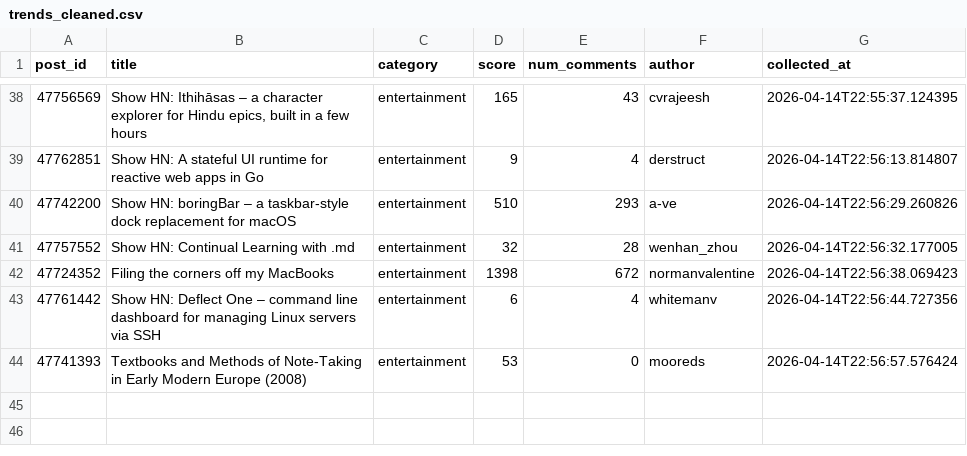
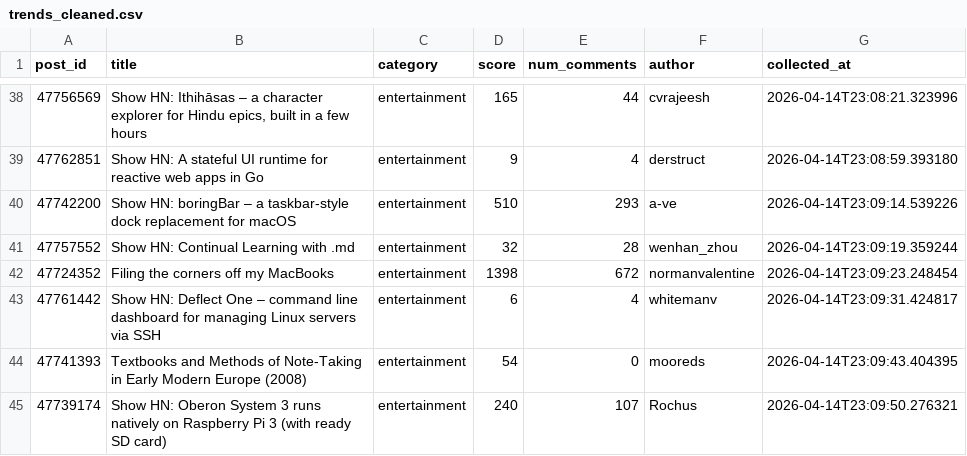
Before and after one commit to Karunya-2104720/trendpulse_Karunya, a CSV file: data/trends_cleaned.csv, drawn as a sheet; only a part is shown, gaps mark what is left out; the diff covers the shown part only.

```diff
--- a/data/trends_cleaned.csv
+++ b/data/trends_cleaned.csv
@@ -38,7 +38,8 @@ post_id,title,category,score,num_comments,author,collected_at
-47756569,"Show HN: Ithihāsas – a character explorer for Hindu epics, built in a few hours",entertainment,165,43,cvrajeesh,2026-04-14T22:55:37.124395
-47762851,Show HN: A stateful UI runtime for reactive web apps in Go,entertainment,9,4,derstruct,2026-04-14T22:56:13.814807
-47742200,Show HN: boringBar – a taskbar-style dock replacement for macOS,entertainment,510,293,a-ve,2026-04-14T22:56:29.260826
-47757552,Show HN: Continual Learning with .md,entertainment,32,28,wenhan_zhou,2026-04-14T22:56:32.177005
-47724352,Filing the corners off my MacBooks,entertainment,1398,672,normanvalentine,2026-04-14T22:56:38.069423
-47761442,Show HN: Deflect One – command line dashboard for managing Linux servers via SSH,entertainment,6,4,whitemanv,2026-04-14T22:56:44.727356
-47741393,Textbooks and Methods of Note-Taking in Early Modern Europe (2008),entertainment,53,0,mooreds,2026-04-14T22:56:57.576424
+47756569,"Show HN: Ithihāsas – a character explorer for Hindu epics, built in a few hours",entertainment,165,44,cvrajeesh,2026-04-14T23:08:21.323996
+47762851,Show HN: A stateful UI runtime for reactive web apps in Go,entertainment,9,4,derstruct,2026-04-14T23:08:59.393180
+47742200,Show HN: boringBar – a taskbar-style dock replacement for macOS,entertainment,510,293,a-ve,2026-04-14T23:09:14.539226
+47757552,Show HN: Continual Learning with .md,entertainment,32,28,wenhan_zhou,2026-04-14T23:09:19.359244
+47724352,Filing the corners off my MacBooks,entertainment,1398,672,normanvalentine,2026-04-14T23:09:23.248454
+47761442,Show HN: Deflect One – command line dashboard for managing Linux servers via SSH,entertainment,6,4,whitemanv,2026-04-14T23:09:31.424817
+47741393,Textbooks and Methods of Note-Taking in Early Modern Europe (2008),entertainment,54,0,mooreds,2026-04-14T23:09:43.404395
+47739174,Show HN: Oberon System 3 runs natively on Raspberry Pi 3 (with ready SD card),entertainment,240,107,Rochus,2026-04-14T23:09:50.276321
```
Also changed, not shown: 6 added rows, 6 removed rows and 52 edited cells elsewhere in this file, 2 other files.
